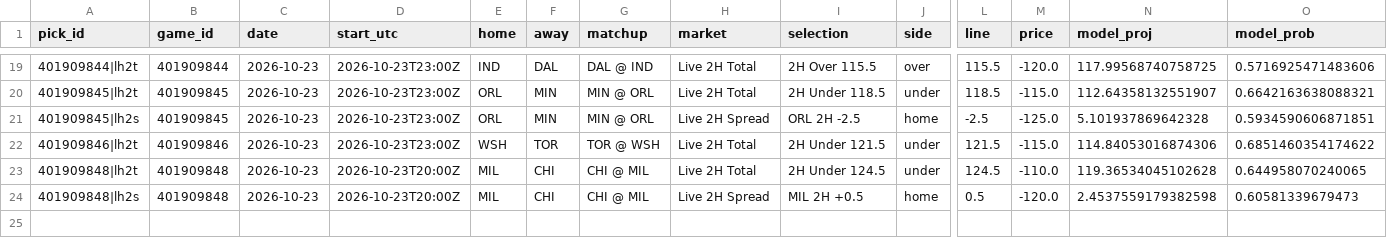
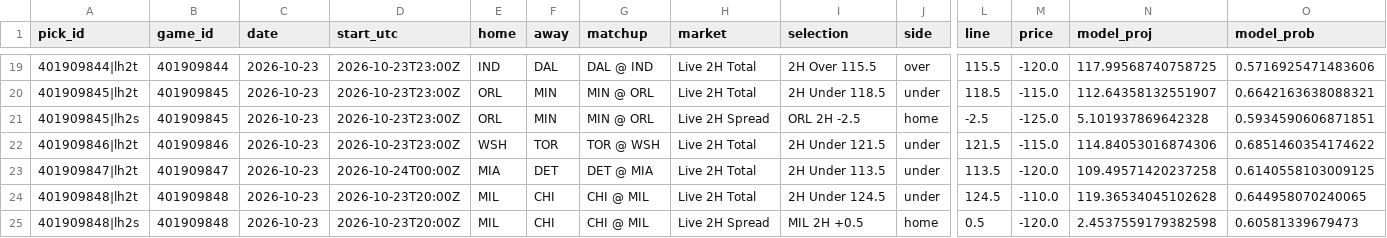
Before and after one commit to WallStreetQ/nba-model, a CSV file: model/live_picks.csv, drawn as a sheet; only a part is shown, gaps mark what is left out; rows hold the shown columns only; the diff names each change by its address in the sheet, - before the commit and + after, or states it on an @@ line.

```diff
--- a/model/live_picks.csv
+++ b/model/live_picks.csv
+row 23: 401909847|lh2t | 401909847 | 2026-10-23 | 2026-10-24T00:00Z | MIA | DET | DET @ MIA | Live 2H Total | 2H Under 113.5 | under | 113.5 | -120.0 | 109.49571420237258 | 0.6140558103009125
```
Also changed, not shown: model/halftime_log.csv, 1 other file.
